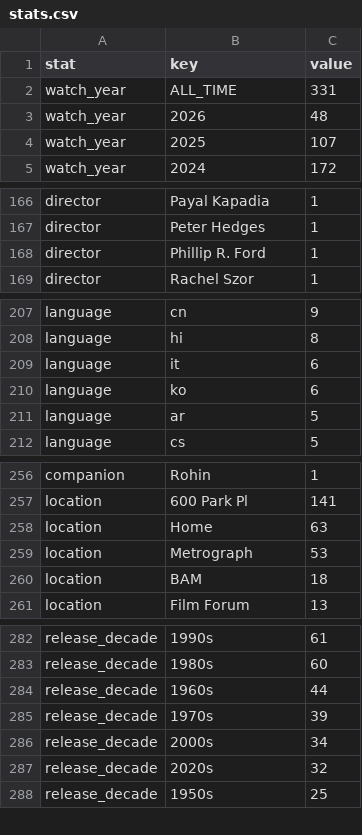
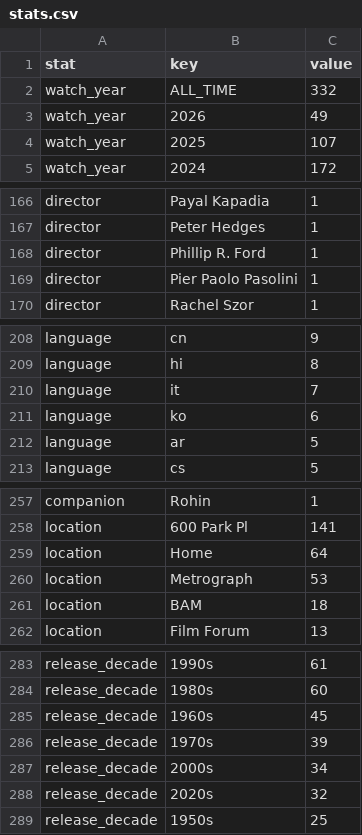
Before and after one commit to shreshthkhilani/shreshth-filmstruck, a CSV file: data/stats.csv, drawn as a sheet; only a part is shown, gaps mark what is left out.

```diff
--- a/data/stats.csv
+++ b/data/stats.csv
@@ -1,4 +1,4 @@
 stat,key,value
-watch_year,ALL_TIME,331
-watch_year,2026,48
+watch_year,ALL_TIME,332
+watch_year,2026,49
 watch_year,2025,107
@@ -168,2 +168,3 @@ director,Peter Hedges,1
 director,Phillip R. Ford,1
+director,Pier Paolo Pasolini,1
 director,Rachel Szor,1
@@ -208,3 +209,3 @@ language,cn,9
 language,hi,8
-language,it,6
+language,it,7
 language,ko,6
@@ -257,3 +258,3 @@ companion,Rohin,1
 location,600 Park Pl,141
-location,Home,63
+location,Home,64
 location,Metrograph,53
@@ -283,3 +284,3 @@ release_decade,1990s,61
 release_decade,1980s,60
-release_decade,1960s,44
+release_decade,1960s,45
 release_decade,1970s,39
```
Also changed, not shown: data/films.csv, data/log.csv.
